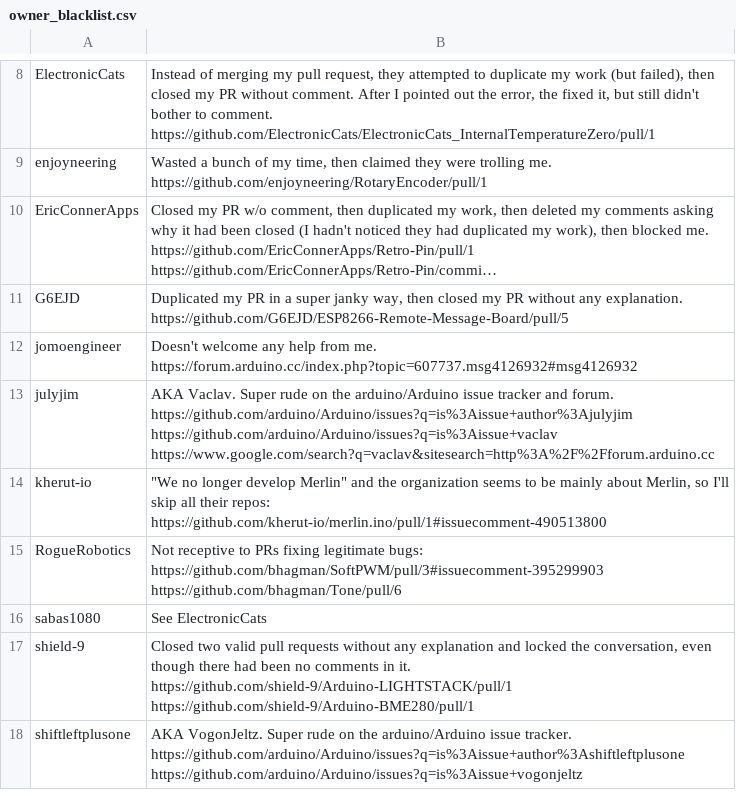
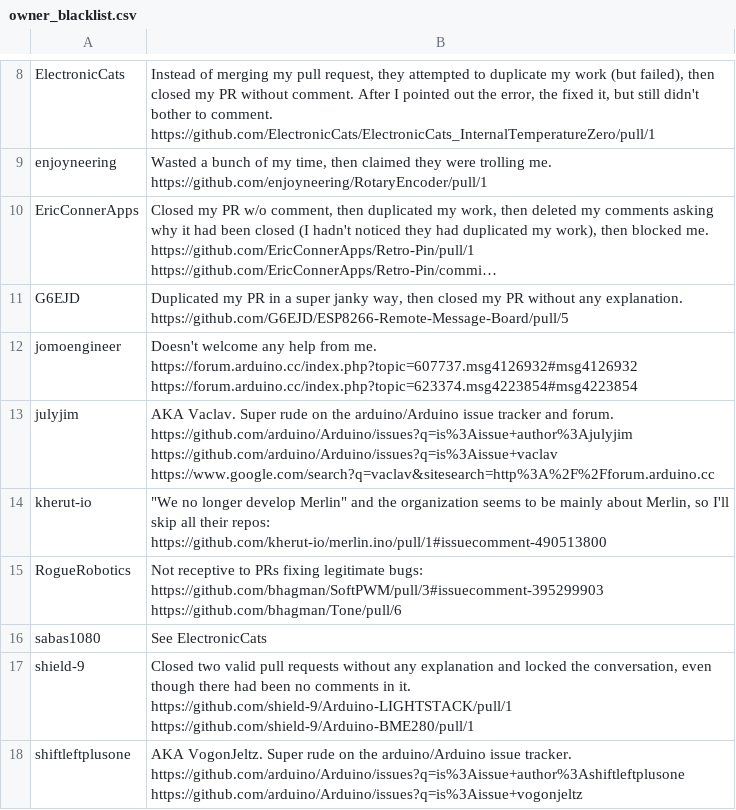
Before and after one commit to per1234/inolibbuglist, a CSV file: data/owner_blacklist.csv, drawn as a sheet; only a part is shown, gaps mark what is left out; long unchanged cells end in …; the diff names each change by its address in the sheet, - before the commit and + after, or states it on an @@ line.

Commit message:
Update owner blacklist

```diff
--- a/data/owner_blacklist.csv
+++ b/data/owner_blacklist.csv
-B12: …me. https://forum.arduino.cc/index.php?topic=607737.msg4126932#msg4126932
+B12: …me. https://forum.arduino.cc/index.php?topic=607737.msg4126932#msg4126932 https://forum.arduino.cc/index.php?topic=623374.msg4223854#msg4223854
```
